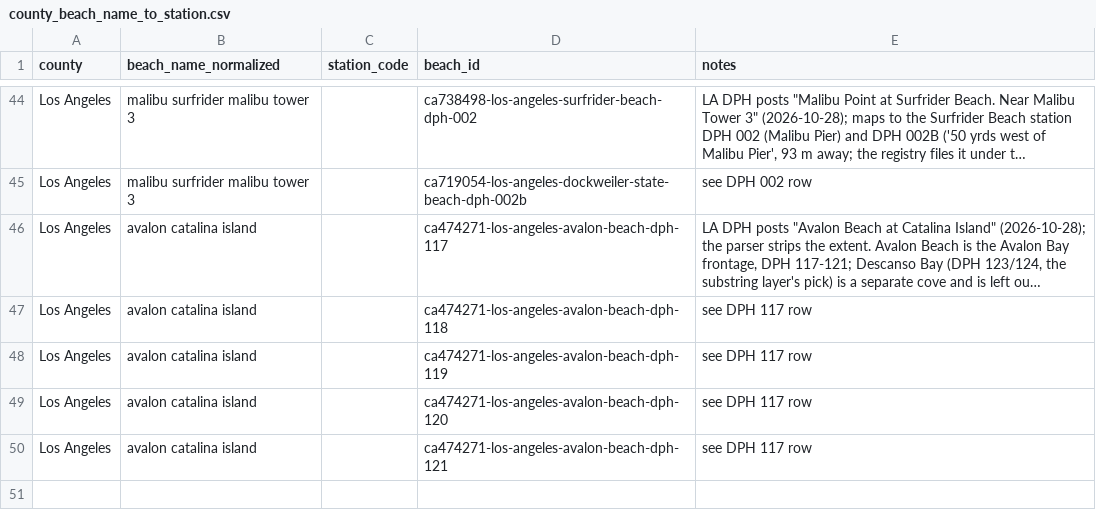
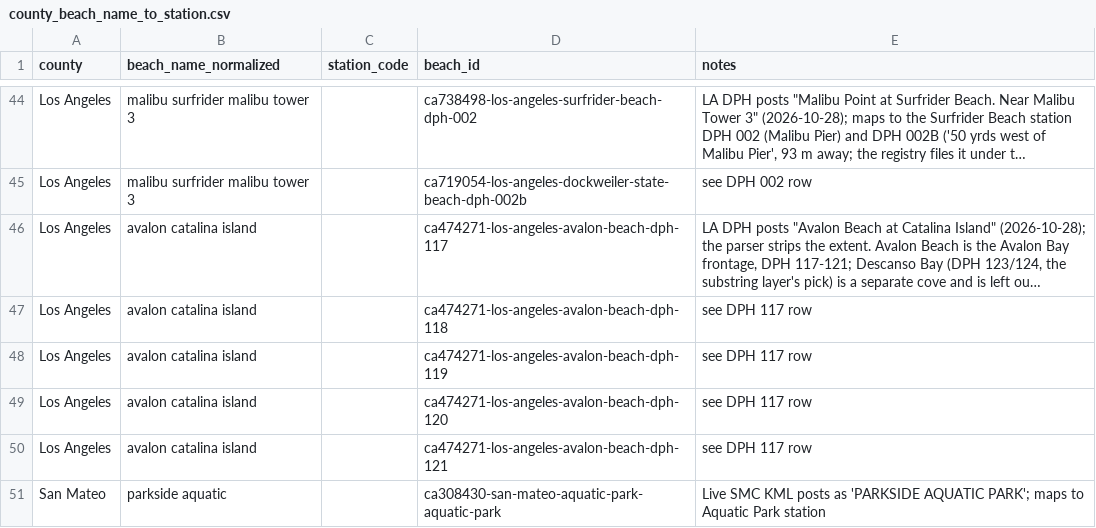
Before and after one commit to kylechoi101/surf-health, a CSV file: backend/app/data/pipeline/_static_data/county_beach_name_to_station.csv, drawn as a sheet; only a part is shown, gaps mark what is left out; long unchanged cells end in ….

Commit message:
fix(scraper): renew expired EBRPD allowlist and alias San Mateo Parkside Aquatic Park (#65)
The daily run failed the scraper gate (6 unexpected unresolved advisories against
an absolute floor of 5, issue #64):

1. The four East Bay Regional Park District entries in unmapped_advisory_venues.csv
   (Lake Temescal, Big Break Regional Shoreline, Martinez Shoreline, Shinn Pond)
   had review_by=2026-11-01, which expired on November 1. This caused load_unmapped_venues()
   to drop them from the allowlist and count them against the gate.
2. East Bay Parks District posted an advisory for 'Del Valle Boat Launch' (caution for
   blue-green algae at the boat launch). beaches.parquet only tracks the East and West swim
   beaches (not the boat launch), so this venue has no counterpart and belongs in the
   unmapped allowlist.
3. San Mateo posted 'PARKSIDE AQUATIC PARK' in its Beach and Creek KML. This maps to
   the Aquatic Park station (ca308430-san-mateo-aquatic-park-aquatic-park), so an alias
   is added to county_beach_name_to_station.csv.

Also adds test_shipped_aliases_resolve_2026_11_06_postings to pin the San Mateo mapping.

```diff
--- a/backend/app/data/pipeline/_static_data/county_beach_name_to_station.csv
+++ b/backend/app/data/pipeline/_static_data/county_beach_name_to_station.csv
@@ -50 +50,2 @@ Los Angeles,avalon catalina island,,ca474271-los-angeles-avalon-beach-dph-120,se
 Los Angeles,avalon catalina island,,ca474271-los-angeles-avalon-beach-dph-121,see DPH 117 row
+San Mateo,parkside aquatic,,ca308430-san-mateo-aquatic-park-aquatic-park,"Live SMC KML posts as 'PARKSIDE AQUATIC PARK'; maps to Aquatic Park station"
```
Also changed, not shown: backend/app/data/pipeline/_static_data/unmapped_advisory_venues.csv, 1 other file.
